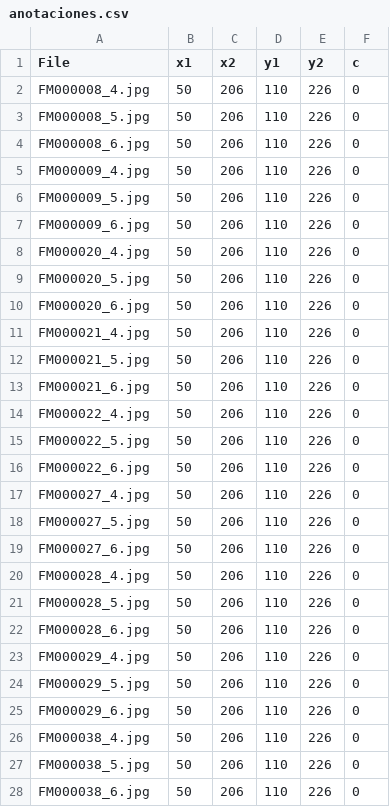
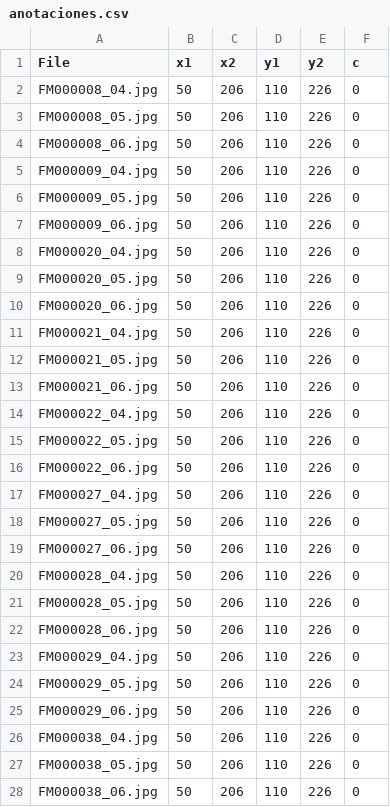
Before and after one commit to evidenciavisual/IIC3733-Vision-por-computador, a CSV file: anotaciones.csv, drawn as a sheet; only a part is shown; the diff covers the shown part only.

Commit message:
Add anotaciones.csv v3

```diff
--- a/anotaciones.csv
+++ b/anotaciones.csv
@@ -1,28 +1,28 @@
 File,x1,x2,y1,y2,c
-FM000008_4.jpg,50,206,110,226,0
-FM000008_5.jpg,50,206,110,226,0
-FM000008_6.jpg,50,206,110,226,0
-FM000009_4.jpg,50,206,110,226,0
-FM000009_5.jpg,50,206,110,226,0
-FM000009_6.jpg,50,206,110,226,0
-FM000020_4.jpg,50,206,110,226,0
-FM000020_5.jpg,50,206,110,226,0
-FM000020_6.jpg,50,206,110,226,0
-FM000021_4.jpg,50,206,110,226,0
-FM000021_5.jpg,50,206,110,226,0
-FM000021_6.jpg,50,206,110,226,0
-FM000022_4.jpg,50,206,110,226,0
-FM000022_5.jpg,50,206,110,226,0
-FM000022_6.jpg,50,206,110,226,0
-FM000027_4.jpg,50,206,110,226,0
-FM000027_5.jpg,50,206,110,226,0
-FM000027_6.jpg,50,206,110,226,0
-FM000028_4.jpg,50,206,110,226,0
-FM000028_5.jpg,50,206,110,226,0
-FM000028_6.jpg,50,206,110,226,0
-FM000029_4.jpg,50,206,110,226,0
-FM000029_5.jpg,50,206,110,226,0
-FM000029_6.jpg,50,206,110,226,0
-FM000038_4.jpg,50,206,110,226,0
-FM000038_5.jpg,50,206,110,226,0
-FM000038_6.jpg,50,206,110,226,0
+FM000008_04.jpg,50,206,110,226,0
+FM000008_05.jpg,50,206,110,226,0
+FM000008_06.jpg,50,206,110,226,0
+FM000009_04.jpg,50,206,110,226,0
+FM000009_05.jpg,50,206,110,226,0
+FM000009_06.jpg,50,206,110,226,0
+FM000020_04.jpg,50,206,110,226,0
+FM000020_05.jpg,50,206,110,226,0
+FM000020_06.jpg,50,206,110,226,0
+FM000021_04.jpg,50,206,110,226,0
+FM000021_05.jpg,50,206,110,226,0
+FM000021_06.jpg,50,206,110,226,0
+FM000022_04.jpg,50,206,110,226,0
+FM000022_05.jpg,50,206,110,226,0
+FM000022_06.jpg,50,206,110,226,0
+FM000027_04.jpg,50,206,110,226,0
+FM000027_05.jpg,50,206,110,226,0
+FM000027_06.jpg,50,206,110,226,0
+FM000028_04.jpg,50,206,110,226,0
+FM000028_05.jpg,50,206,110,226,0
+FM000028_06.jpg,50,206,110,226,0
+FM000029_04.jpg,50,206,110,226,0
+FM000029_05.jpg,50,206,110,226,0
+FM000029_06.jpg,50,206,110,226,0
+FM000038_04.jpg,50,206,110,226,0
+FM000038_05.jpg,50,206,110,226,0
+FM000038_06.jpg,50,206,110,226,0
```
Also changed, not shown: 72 edited cells elsewhere in this file.
